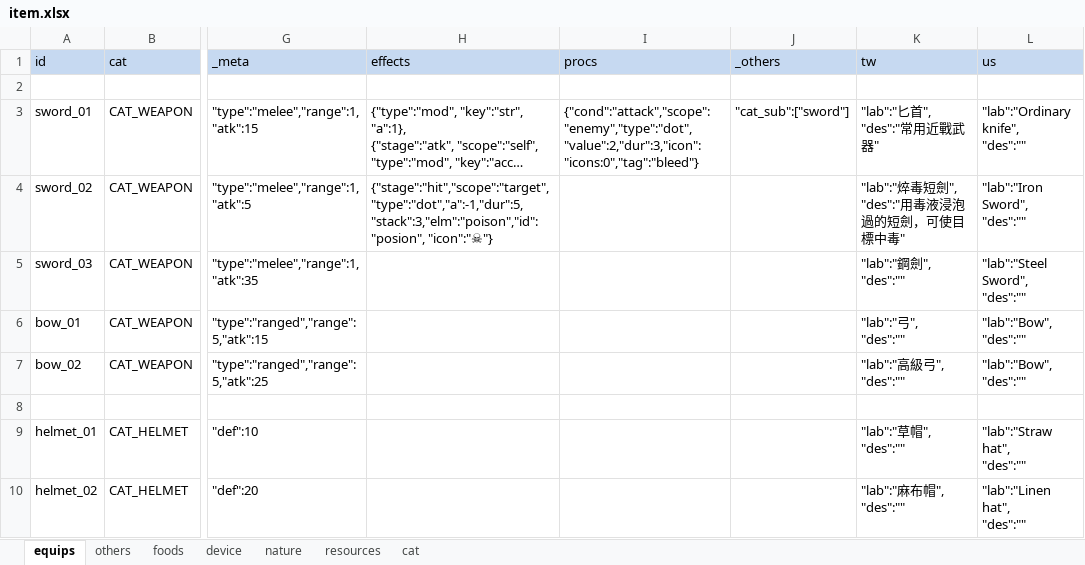
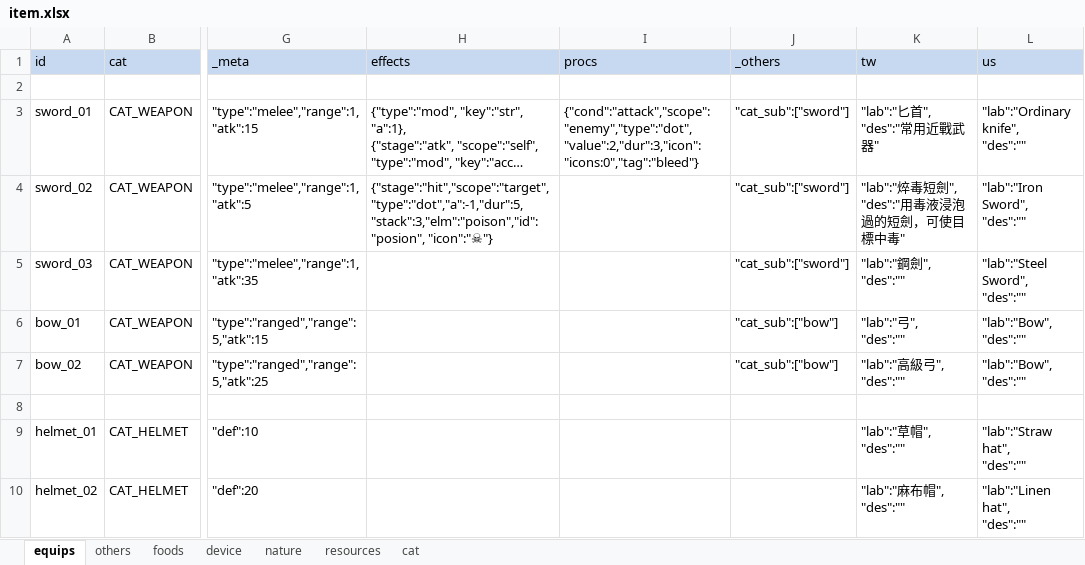
Before and after one commit to bwm0822/game_02, an Excel workbook: xls/item.xlsx, sheet equips, drawn as a sheet; only a part is shown, gaps mark what is left out; long unchanged cells end in …; values as stored, in another font and other column widths than the file's, no borders; the diff names each change by its address in the sheet, - before the commit and + after, or states it on an @@ line.

Commit message:
feat: 新增劍術/弓箭專家與大師被動技能，支援武器類別條件加成
新增 4 個被動技能：swordmastery(劍術專家)、swordmaster(劍術大師，refs swordmastery)、
archeryexpert(弓箭專家)、archerymaster(弓箭大師，refs archeryexpert)，裝備對應武器類別
時分別提供命中/攻擊力加成(專家+10%/+10%、大師疊加至+25%/+25%)。

被動技能目前完全沒有活的計算路徑(_modsFromPassiveSkills 是死代碼，讀取的 DB.skill()
方法根本不存在)，這次改成在 _getMods()(com_stats.js) 直接讀 bb.abilities 裡 mode
為 passive 的已學技能，比照裝備 mods 的處理方式套用加成。

武器類別判斷沒有新增欄位，直接沿用 item.json 既有的 cat_sub 陣列(com_loot.js/
com_harvest.js 已經在用同一個欄位判斷工具類型)，effect 新增 reqClass 條件，
只有裝備的武器 cat_sub 包含該類別才會生效。sword_02/sword_03/bow_01/bow_02
補上 cat_sub(sword_01 原本就有)。

ab_tree.json 補上 4 個技能的樹狀節點座標(Sword/Archery 分頁)。

xls/ability.xlsx、xls/item.xlsx、xls/ab_tree.xlsx 用 exceljs 寫入，已確認三份都沒有
zeroHeight 損壞。

```diff
--- a/xls/item.xlsx (sheet equips)
+++ b/xls/item.xlsx (sheet equips)
-J4:J5 (_others): (empty)
+J4:J5 (_others): "cat_sub":["sword"]
-J6:J7 (_others): (empty)
+J6:J7 (_others): "cat_sub":["bow"]
```
Also changed, not shown: xls/ab_tree.xlsx, xls/ability.xlsx, 4 other files.
